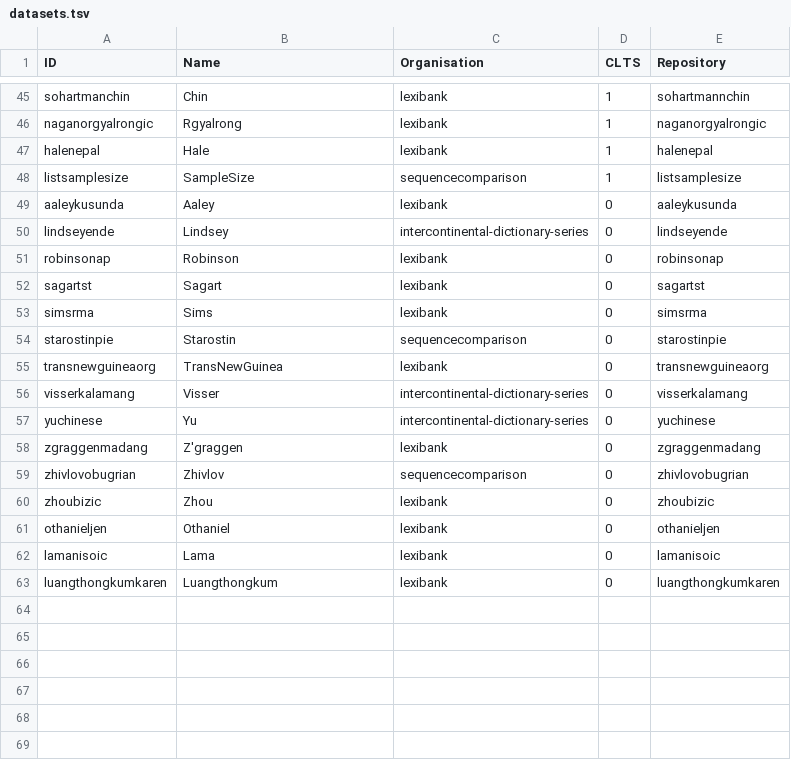
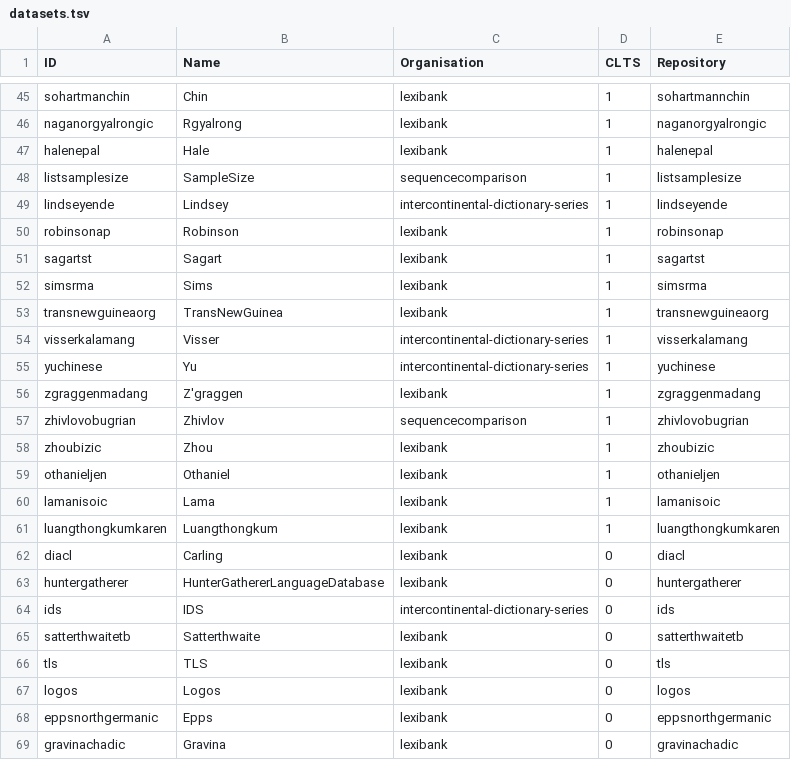
Before and after one commit to clics/clicsbp, a TSV file: etc/datasets.tsv, drawn as a sheet; only a part is shown, gaps mark what is left out.

Commit message:
Updated CLTS

```diff
--- a/etc/datasets.tsv
+++ b/etc/datasets.tsv
@@ -48,16 +48,22 @@ halenepal	Hale	lexibank	1	halenepal
 listsamplesize	SampleSize	sequencecomparison	1	listsamplesize
-aaleykusunda	Aaley	lexibank	0	aaleykusunda
-lindseyende	Lindsey	intercontinental-dictionary-series	0	lindseyende
-robinsonap	Robinson	lexibank	0	robinsonap
-sagartst	Sagart	lexibank	0	sagartst
-simsrma	Sims	lexibank	0	simsrma
-starostinpie	Starostin	sequencecomparison	0	starostinpie
-transnewguineaorg	TransNewGuinea	lexibank	0	transnewguineaorg
-visserkalamang	Visser	intercontinental-dictionary-series	0	visserkalamang
-yuchinese	Yu	intercontinental-dictionary-series	0	yuchinese
-zgraggenmadang	Z'graggen	lexibank	0	zgraggenmadang
-zhivlovobugrian	Zhivlov	sequencecomparison	0	zhivlovobugrian
-zhoubizic	Zhou	lexibank	0	zhoubizic
-othanieljen	Othaniel	lexibank	0	othanieljen
-lamanisoic	Lama	lexibank	0	lamanisoic
-luangthongkumkaren	Luangthongkum	lexibank	0	luangthongkumkaren
+lindseyende	Lindsey	intercontinental-dictionary-series	1	lindseyende
+robinsonap	Robinson	lexibank	1	robinsonap
+sagartst	Sagart	lexibank	1	sagartst
+simsrma	Sims	lexibank	1	simsrma
+transnewguineaorg	TransNewGuinea	lexibank	1	transnewguineaorg
+visserkalamang	Visser	intercontinental-dictionary-series	1	visserkalamang
+yuchinese	Yu	intercontinental-dictionary-series	1	yuchinese
+zgraggenmadang	Z'graggen	lexibank	1	zgraggenmadang
+zhivlovobugrian	Zhivlov	sequencecomparison	1	zhivlovobugrian
+zhoubizic	Zhou	lexibank	1	zhoubizic
+othanieljen	Othaniel	lexibank	1	othanieljen
+lamanisoic	Lama	lexibank	1	lamanisoic
+luangthongkumkaren	Luangthongkum	lexibank	1	luangthongkumkaren
+diacl	Carling	lexibank	0	diacl
+huntergatherer	HunterGathererLanguageDatabase	lexibank	0	huntergatherer
+ids	IDS	intercontinental-dictionary-series	0	ids
+satterthwaitetb	Satterthwaite	lexibank	0	satterthwaitetb
+tls	TLS	lexibank	0	tls
+logos	Logos	lexibank	0	logos
+eppsnorthgermanic	Epps	lexibank	0	eppsnorthgermanic
+gravinachadic	Gravina	lexibank	0	gravinachadic
```
